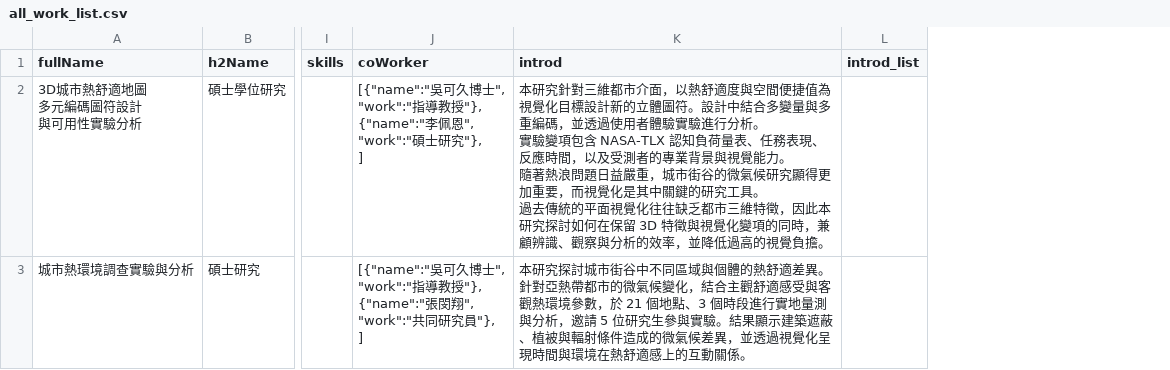
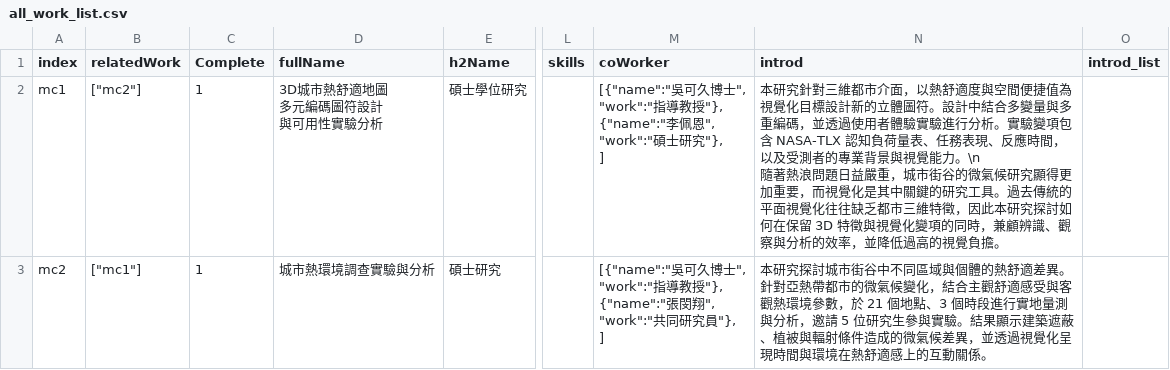
Before and after one commit to peienli0114/peien_portfolio, a CSV file: src/work_list/all_work_list.csv, drawn as a sheet; only a part is shown, gaps mark what is left out; addresses are those after the commit; ↵ is a line break in a cell; the diff covers the shown part only; the diff names each change by its address in the sheet, - before the commit and + after, or states it on an @@ line.

```diff
--- a/src/work_list/all_work_list.csv
+++ b/src/work_list/all_work_list.csv
+column A (index), rows 2-3: mc1 | mc2
+column B (relatedWork), rows 2-3: ["mc2"] | ["mc1"]
+column C (Complete), rows 2-3: 1 | 1
-N2 (introd): …行分析。 ↵ 實驗變項包含 NASA-TLX 認知負荷量表、任務表現、反應時間，以及受測者的專業背景與視覺能力。 ↵ 隨著熱浪問題日益嚴重，城市街谷的微氣候研究顯得更加重要，而視覺化是其中關鍵的研究工具。 ↵ 過去傳統…
+N2 (introd): …行分析。實驗變項包含 NASA-TLX 認知負荷量表、任務表現、反應時間，以及受測者的專業背景與視覺能力。\n ↵ 隨著熱浪問題日益嚴重，城市街谷的微氣候研究顯得更加重要，而視覺化是其中關鍵的研究工具。過去傳統…
```
Also changed, not shown: 4 edited cells elsewhere in this file, 31 other files.
